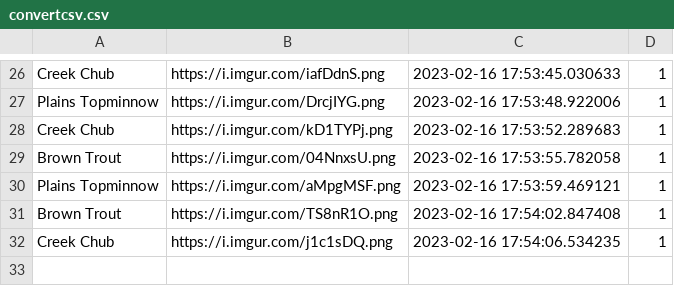
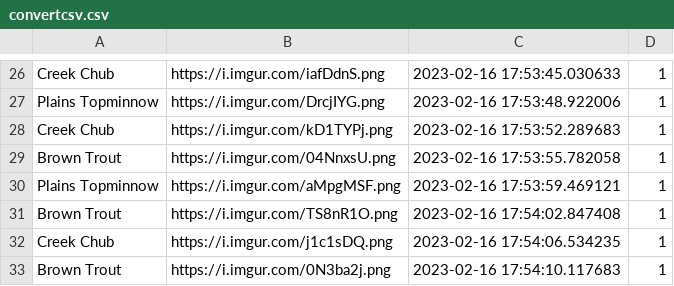
Before and after one commit to cogrpar/FishNetStreamCapture, a CSV file: convertcsv.csv, drawn as a sheet; only a part is shown, gaps mark what is left out; the diff names each change by its address in the sheet, - before the commit and + after, or states it on an @@ line.

```diff
--- a/convertcsv.csv
+++ b/convertcsv.csv
+row 33: Brown Trout | https://i.imgur.com/0N3ba2j.png | 2023-02-16 17:54:10.117683 | 1
```
Also changed, not shown: 2 other files.
